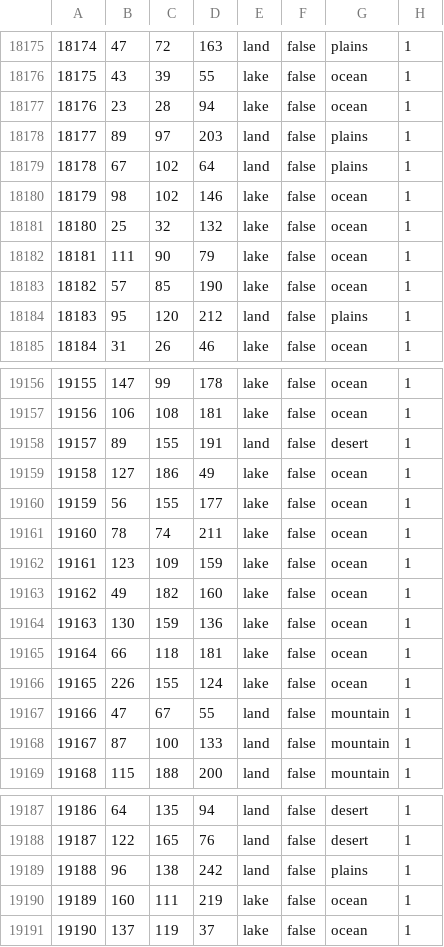
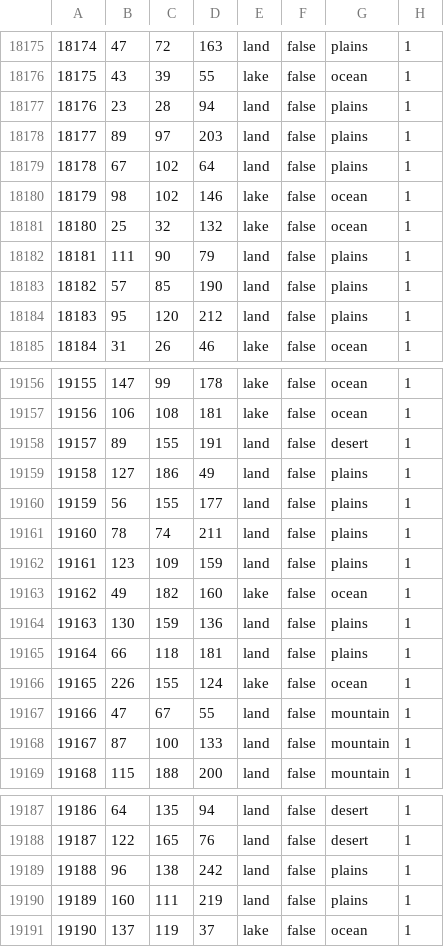
Before and after one commit to schloky/mmwater, a CSV file: map/definition.csv, drawn as a sheet; only a part is shown, gaps mark what is left out; the diff covers the shown part only.

```diff
--- a/map/definition.csv
+++ b/map/definition.csv
@@ -18176,3 +18176,3 @@
 18175;43;39;55;lake;false;ocean;1
-18176;23;28;94;lake;false;ocean;1
+18176;23;28;94;land;false;plains;1
 18177;89;97;203;land;false;plains;1
@@ -18181,4 +18181,4 @@
 18180;25;32;132;lake;false;ocean;1
-18181;111;90;79;lake;false;ocean;1
-18182;57;85;190;lake;false;ocean;1
+18181;111;90;79;land;false;plains;1
+18182;57;85;190;land;false;plains;1
 18183;95;120;212;land;false;plains;1
@@ -19158,9 +19158,9 @@
 19157;89;155;191;land;false;desert;1
-19158;127;186;49;lake;false;ocean;1
-19159;56;155;177;lake;false;ocean;1
-19160;78;74;211;lake;false;ocean;1
-19161;123;109;159;lake;false;ocean;1
+19158;127;186;49;land;false;plains;1
+19159;56;155;177;land;false;plains;1
+19160;78;74;211;land;false;plains;1
+19161;123;109;159;land;false;plains;1
 19162;49;182;160;lake;false;ocean;1
-19163;130;159;136;lake;false;ocean;1
-19164;66;118;181;lake;false;ocean;1
+19163;130;159;136;land;false;plains;1
+19164;66;118;181;land;false;plains;1
 19165;226;155;124;lake;false;ocean;1
@@ -19189,3 +19189,3 @@
 19188;96;138;242;land;false;plains;1
-19189;160;111;219;lake;false;ocean;1
+19189;160;111;219;land;false;plains;1
 19190;137;119;37;lake;false;ocean;1
```
Also changed, not shown: 20 edited cells elsewhere in this file.
